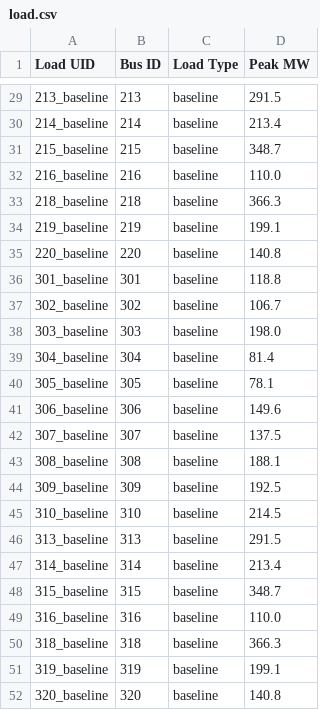
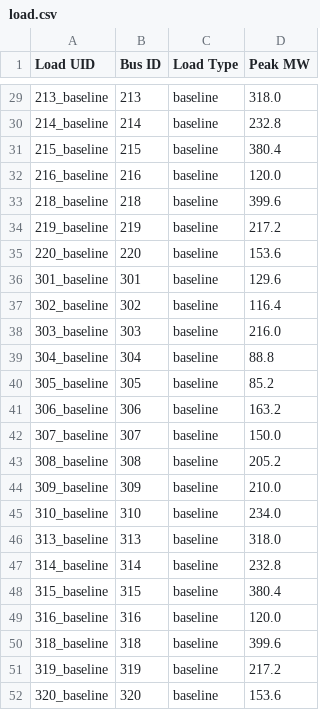
Before and after one commit to Charles-Gulian/optimal-rolling-blackout, a CSV file: system-config/RTS-ORB-HR/load.csv, drawn as a sheet; only a part is shown, gaps mark what is left out; the diff covers the shown part only.

```diff
--- a/system-config/RTS-ORB-HR/load.csv
+++ b/system-config/RTS-ORB-HR/load.csv
@@ -29,24 +29,24 @@ Load UID,Bus ID,Load Type,Peak MW
-213_baseline,213,baseline,291.5
-214_baseline,214,baseline,213.4
-215_baseline,215,baseline,348.7
-216_baseline,216,baseline,110.0
-218_baseline,218,baseline,366.3
-219_baseline,219,baseline,199.1
-220_baseline,220,baseline,140.8
-301_baseline,301,baseline,118.8
-302_baseline,302,baseline,106.7
-303_baseline,303,baseline,198.0
-304_baseline,304,baseline,81.4
-305_baseline,305,baseline,78.1
-306_baseline,306,baseline,149.6
-307_baseline,307,baseline,137.5
-308_baseline,308,baseline,188.1
-309_baseline,309,baseline,192.5
-310_baseline,310,baseline,214.5
-313_baseline,313,baseline,291.5
-314_baseline,314,baseline,213.4
-315_baseline,315,baseline,348.7
-316_baseline,316,baseline,110.0
-318_baseline,318,baseline,366.3
-319_baseline,319,baseline,199.1
-320_baseline,320,baseline,140.8
+213_baseline,213,baseline,318.0
+214_baseline,214,baseline,232.8
+215_baseline,215,baseline,380.4
+216_baseline,216,baseline,120.0
+218_baseline,218,baseline,399.6
+219_baseline,219,baseline,217.2
+220_baseline,220,baseline,153.6
+301_baseline,301,baseline,129.6
+302_baseline,302,baseline,116.4
+303_baseline,303,baseline,216.0
+304_baseline,304,baseline,88.8
+305_baseline,305,baseline,85.2
+306_baseline,306,baseline,163.2
+307_baseline,307,baseline,150.0
+308_baseline,308,baseline,205.2
+309_baseline,309,baseline,210.0
+310_baseline,310,baseline,234.0
+313_baseline,313,baseline,318.0
+314_baseline,314,baseline,232.8
+315_baseline,315,baseline,380.4
+316_baseline,316,baseline,120.0
+318_baseline,318,baseline,399.6
+319_baseline,319,baseline,217.2
+320_baseline,320,baseline,153.6
```
Also changed, not shown: 27 edited cells elsewhere in this file, system-config/RTS-ORB-HR/gen.csv, system-config/RTS-ORB/load.csv, 10 other files.
